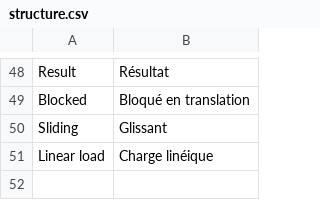
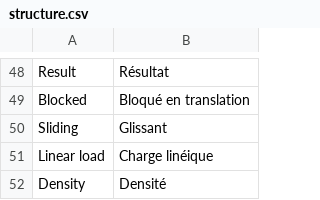
Before and after one commit to guillaume55/MecaWeb, a CSV file: translation/fr/structure.csv, drawn as a sheet; only a part is shown, gaps mark what is left out; the diff names each change by its address in the sheet, - before the commit and + after, or states it on an @@ line.

Commit message:
added translation

```diff
--- a/translation/fr/structure.csv
+++ b/translation/fr/structure.csv
+row 52: Density | Densité
```
Also changed, not shown: translation/en/structure.csv.
